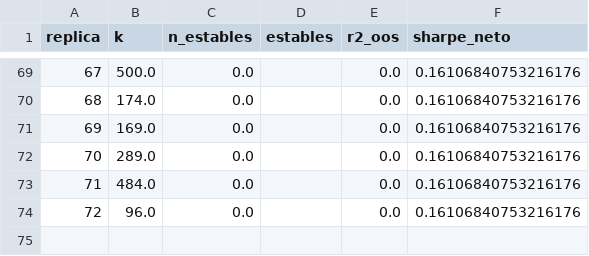
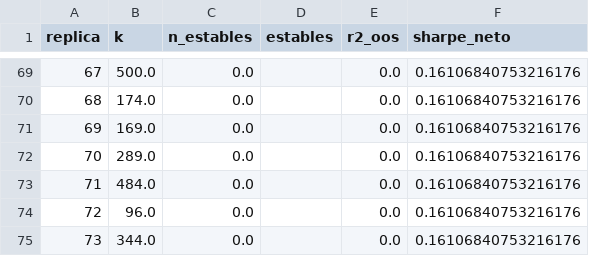
Before and after one commit to dgarciagud/Caracter-sticas-predictoras-S-P, a CSV file: resultados/v2_mediana/06_nula_procedimiento.csv, drawn as a sheet; only a part is shown, gaps mark what is left out; the diff names each change by its address in the sheet, - before the commit and + after, or states it on an @@ line.

```diff
--- a/resultados/v2_mediana/06_nula_procedimiento.csv
+++ b/resultados/v2_mediana/06_nula_procedimiento.csv
+row 75: 73 | 344.0 | 0.0 |  | 0.0 | 0.16106840753216176
```
